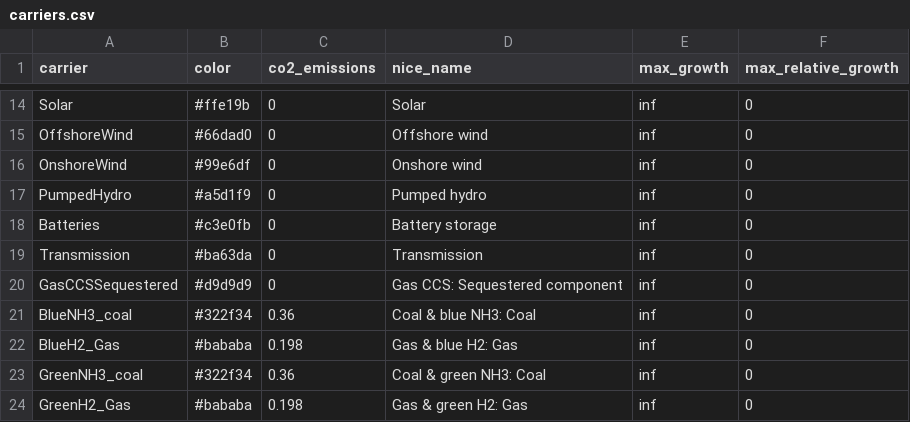
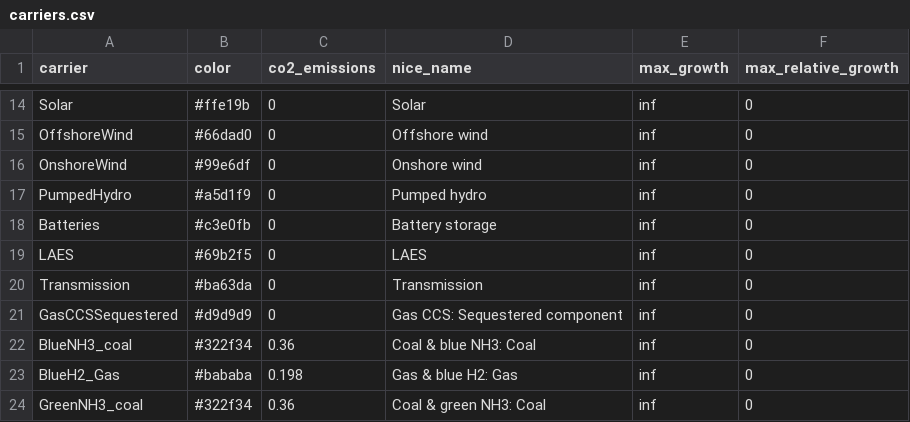
Before and after one commit to transition-zero/tza-pypsa, a CSV file: stock_models/Taiwan/carriers.csv, drawn as a sheet; only a part is shown, gaps mark what is left out; the shorter side is filled out with more unchanged rows; the diff names each change by its address in the sheet, - before the commit and + after, or states it on an @@ line.

Commit message:
Update LAES carrier

```diff
--- a/stock_models/Taiwan/carriers.csv
+++ b/stock_models/Taiwan/carriers.csv
+row 19: LAES | #69b2f5 | 0 | LAES | inf | 0
```
